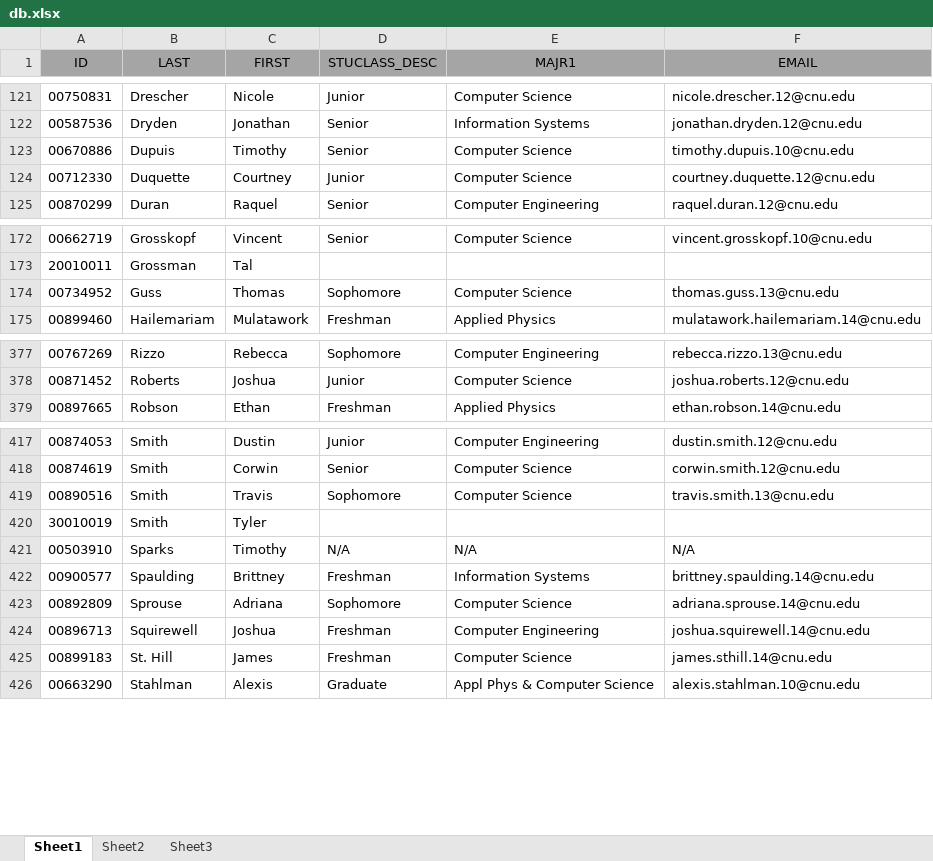
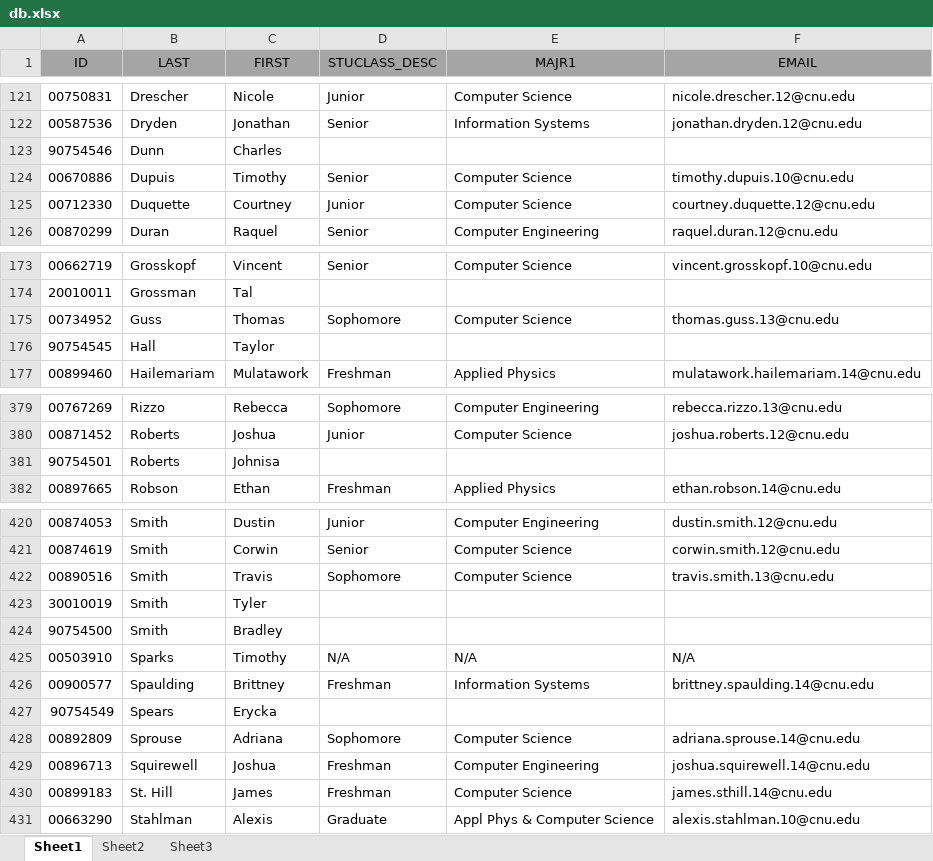
Before and after one commit to juanvallejo/pcse-scanner, an Excel workbook: js/db.xlsx, sheet Sheet1, drawn as a sheet; only a part is shown, gaps mark what is left out; values as stored, in another font and other column widths than the file's, no borders; the diff names each change by its address in the sheet, - before the commit and + after, or states it on an @@ line.

Commit message:
add documentation for data.js, scanner.js, update db_orig.xlsx and db.xlsx with new student names

```diff
--- a/js/db.xlsx (sheet Sheet1)
+++ b/js/db.xlsx (sheet Sheet1)
+row 123: 90754546 | Dunn | Charles
+row 176: 90754545 | Hall | Taylor
+row 381: 90754501 | Roberts | Johnisa
+row 424: 90754500 | Smith | Bradley
+row 427: 90754549 | Spears | Erycka
```
Also changed, not shown: js/db_orig.xlsx, 2 other files.
